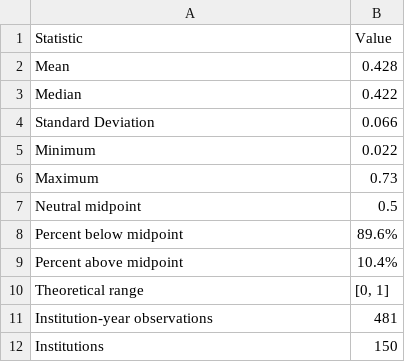
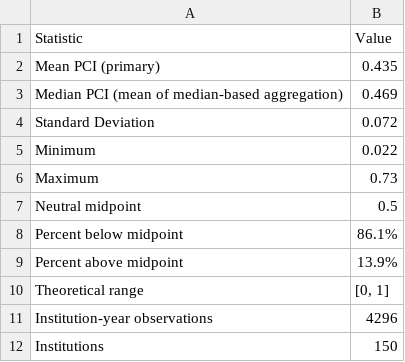
Before and after one commit to krish533/Tech-transfer-1, a CSV file: P1_replication_package/paper_outputs/tables/table5_pci_stats.csv, drawn as a sheet.

```diff
--- a/P1_replication_package/paper_outputs/tables/table5_pci_stats.csv
+++ b/P1_replication_package/paper_outputs/tables/table5_pci_stats.csv
@@ -1,5 +1,5 @@
 Statistic,Value
-Mean,0.428
-Median,0.422
-Standard Deviation,0.066
+Mean PCI (primary),0.435
+Median PCI (mean of median-based aggregation),0.469
+Standard Deviation,0.072
 Minimum,0.022
@@ -7,6 +7,6 @@ Maximum,0.73
 Neutral midpoint,0.5
-Percent below midpoint,89.6%
-Percent above midpoint,10.4%
+Percent below midpoint,86.1%
+Percent above midpoint,13.9%
 Theoretical range,"[0, 1]"
-Institution-year observations,481
+Institution-year observations,4296
 Institutions,150
```
Also changed, not shown: P1_replication_package/paper_outputs/tables/table10_quintile.csv, P1_replication_package/paper_outputs/tables/table6_crosssectional.csv, 37 other files.
